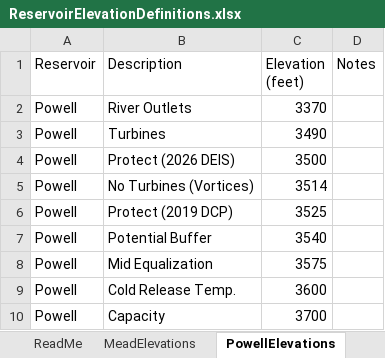
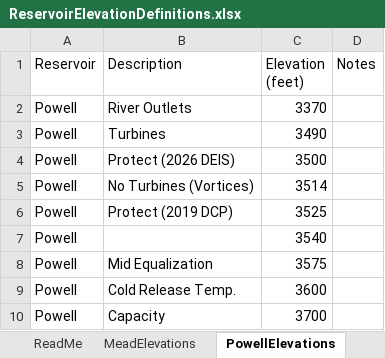
Before and after one commit to dzeke/ColoradoRiverCollaborate, an Excel workbook: AutoReadUSBRData/ReservoirElevationDefinitions.xlsx, sheet PowellElevations, drawn as a sheet; values as stored, in another font and other column widths than the file's, no borders; the diff names each change by its address in the sheet, - before the commit and + after, or states it on an @@ line.

```diff
--- a/AutoReadUSBRData/ReservoirElevationDefinitions.xlsx (sheet PowellElevations)
+++ b/AutoReadUSBRData/ReservoirElevationDefinitions.xlsx (sheet PowellElevations)
-B7 (Description): Potential Buffer
+B7 (Description): (empty)
```
Also changed, not shown: 1 other file.
